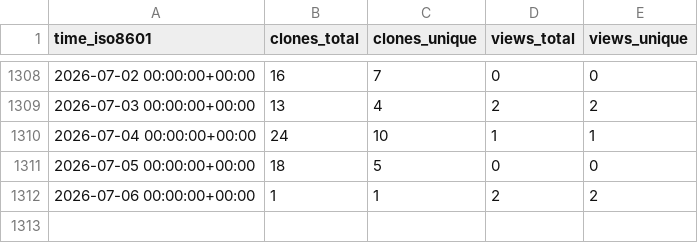
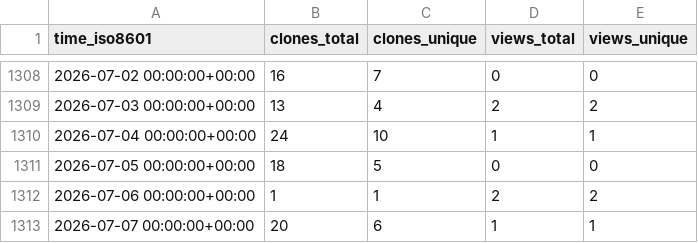
Before and after one commit to Ricardokevins/Kevinpro-NLP-demo, a CSV file: Ricardokevins/Kevinpro-NLP-demo/ghrs-data/views_clones_aggregate.csv, drawn as a sheet; only a part is shown, gaps mark what is left out.

```diff
--- a/Ricardokevins/Kevinpro-NLP-demo/ghrs-data/views_clones_aggregate.csv
+++ b/Ricardokevins/Kevinpro-NLP-demo/ghrs-data/views_clones_aggregate.csv
@@ -1312 +1312,2 @@ time_iso8601,clones_total,clones_unique,views_total,views_unique
 2026-07-06 00:00:00+00:00,1,1,2,2
+2026-07-07 00:00:00+00:00,20,6,1,1
```
Also changed, not shown: 1 other file.
